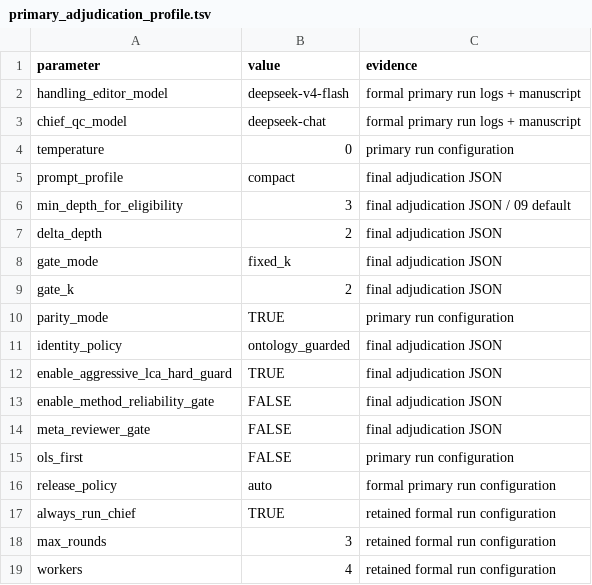
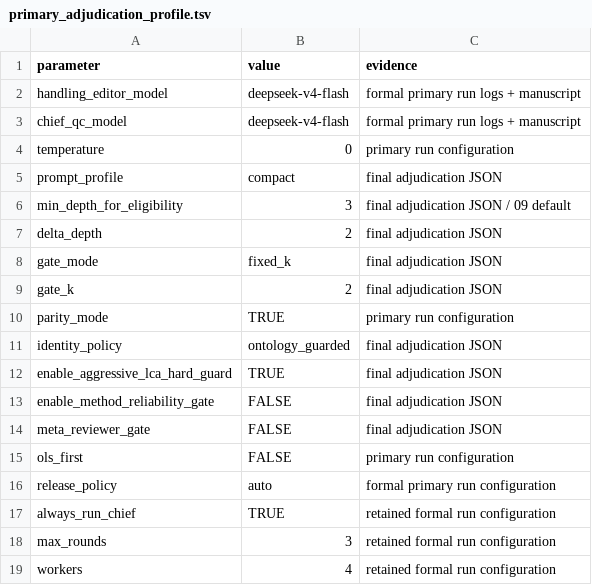
Before and after one commit to shaolab-UM/Triage, a TSV file: config/primary_adjudication_profile.tsv, drawn as a sheet.

Commit message:
Align primary model configuration with final manuscript

```diff
--- a/config/primary_adjudication_profile.tsv
+++ b/config/primary_adjudication_profile.tsv
@@ -2,3 +2,3 @@ parameter	value	evidence
 handling_editor_model	deepseek-v4-flash	formal primary run logs + manuscript
-chief_qc_model	deepseek-chat	formal primary run logs + manuscript
+chief_qc_model	deepseek-v4-flash	formal primary run logs + manuscript
 temperature	0	primary run configuration
```
Also changed, not shown: MANIFEST_SHA256.tsv, config/model_run_provenance.tsv, 10 other files.
